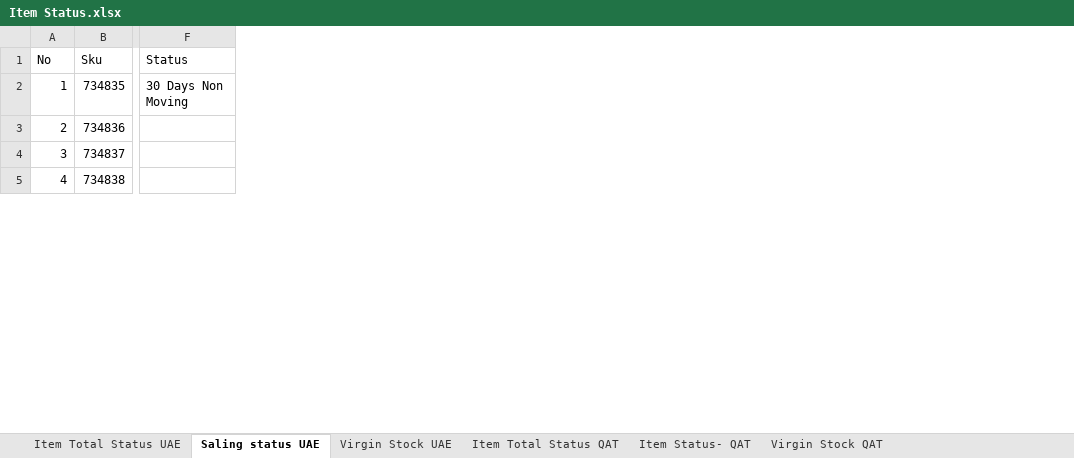
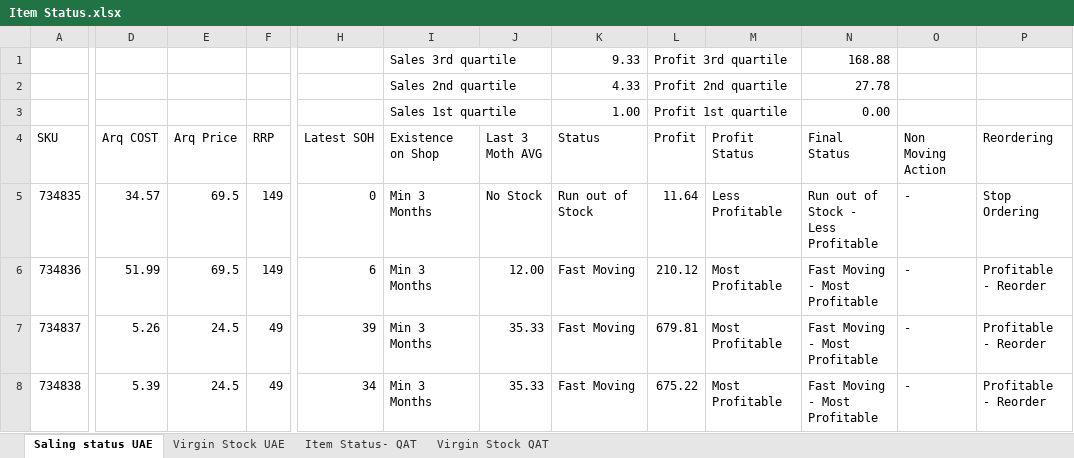
Before and after one commit to aminkhod/Arghoob_Sales_report, an Excel workbook: Item Status.xlsx, sheet Saling status UAE, drawn as a sheet; only a part is shown, gaps mark what is left out; values as stored, in another font and other column widths than the file's, no cell formats; conditional formats not drawn; removed rows and columns are numbered as before the commit, all else as after; rows hold the shown columns only; the diff covers the shown part only; the diff names each change by its address in the sheet, - before the commit and + after, or states it on an @@ line.

```diff
--- a/Item Status.xlsx (sheet Saling status UAE)
+++ b/Item Status.xlsx (sheet Saling status UAE)
@@ sheet tab hidden: Item Total Status UAE @@
@@ sheet tab hidden: Item Total Status QAT @@
-column A (No), rows 2-5: 1 | 2 | 3 | 4
+column D (Arq COST), rows 5-8: 34.57 | 51.99 | 5.26 | 5.39
@@ column E (Arq Price) unhidden, rows 5-8: 69.5 | 69.5 | 24.5 | 24.5 @@
+column F (RRP), rows 5-8: 149 | 149 | 49 | 49
+column H (Latest SOH), rows 5-8: 0 | 6 | 39 | 34
+column I (Existence on Shop), rows 5-8: all Min 3 Months
+column J (Last 3 Moth AVG), rows 5-8: No Stock | 12.00 | 35.33 | 35.33
+column L (Profit), rows 5-8: 11.64 | 210.12 | 679.81 | 675.22
+column M (Profit Status), rows 5-8: Less Profitable | Most Profitable | Most Profitable | Most Profitable
+column N (Final Status), rows 5-8: Run out of Stock - Less Profitable | Fast Moving - Most Profitable | Fast Moving - Most Profitable | Fast Moving - Most Profitable
+column O (Non Moving Action), rows 5-8: all -
+column P (Reordering), rows 5-8: Stop Ordering | Profitable - Reorder | Profitable - Reorder | Profitable - Reorder
+row 1:  |  |  |  |  | Sales 3rd quartile |  | 9.33 | Profit 3rd quartile |  | 168.88
+row 2:  |  |  |  |  | Sales 2nd quartile |  | 4.33 | Profit 2nd quartile |  | 27.78
+row 3:  |  |  |  |  | Sales 1st quartile |  | 1.00 | Profit 1st quartile |  | 0.00
-A4: Sku
+A4: SKU
-K5 (Status): 30 Days Non Moving
+K5 (Status): Run out of Stock
-K6:K8 (Status): (empty)
+K6:K8 (Status): Fast Moving
```
Also changed, not shown: 8 added rows, 3 added columns and 1074 edited cells elsewhere in this sheet, sheet Item Status- QAT, sheet Virgin Stock UAE, sheet Virgin Stock QAT, cell formats, formulas that keep their value, hidden cells, 7 other files.
